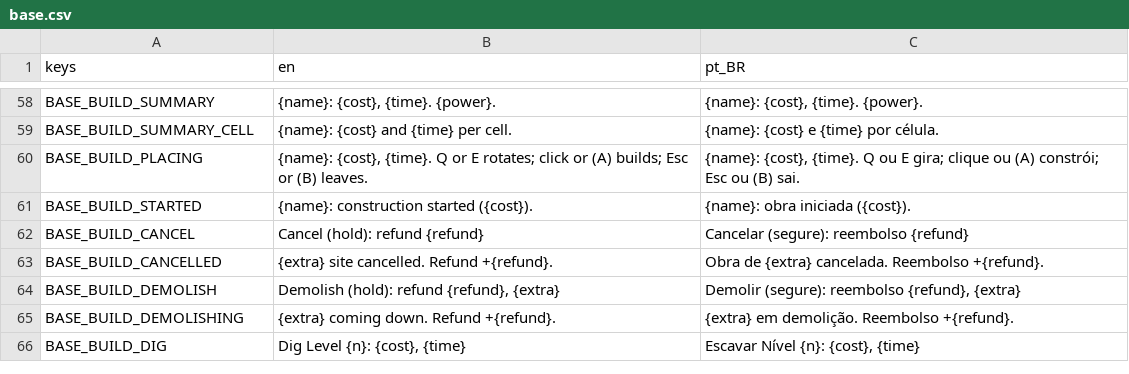
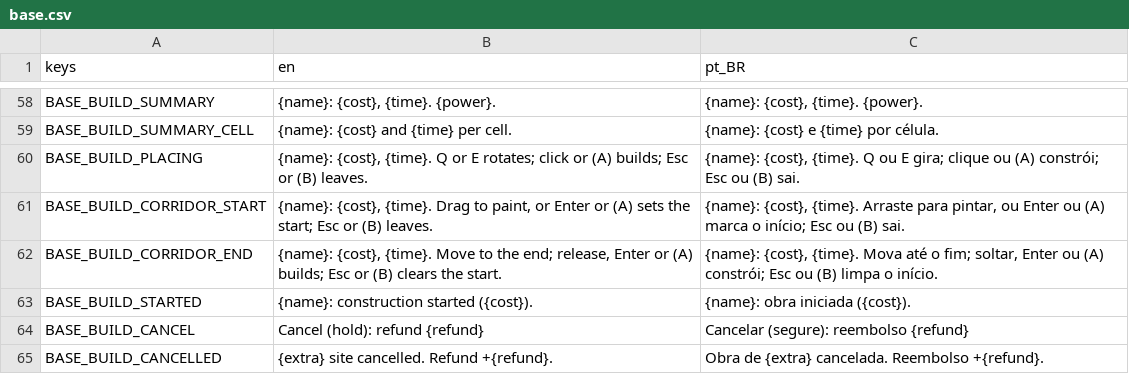
Before and after one commit to lmarcarini/StarPortal, a CSV file: localization/base.csv, drawn as a sheet; only a part is shown, gaps mark what is left out; the shorter side is filled out with more unchanged rows.

```diff
--- a/localization/base.csv
+++ b/localization/base.csv
@@ -60,2 +60,4 @@ BASE_BUILD_SUMMARY_CELL,"{name}: {cost} and {time} per cell.","{name}: {cost} e
 BASE_BUILD_PLACING,"{name}: {cost}, {time}. Q or E rotates; click or (A) builds; Esc or (B) leaves.","{name}: {cost}, {time}. Q ou E gira; clique ou (A) constrói; Esc ou (B) sai."
+BASE_BUILD_CORRIDOR_START,"{name}: {cost}, {time}. Drag to paint, or Enter or (A) sets the start; Esc or (B) leaves.","{name}: {cost}, {time}. Arraste para pintar, ou Enter ou (A) marca o início; Esc ou (B) sai."
+BASE_BUILD_CORRIDOR_END,"{name}: {cost}, {time}. Move to the end; release, Enter or (A) builds; Esc or (B) clears the start.","{name}: {cost}, {time}. Mova até o fim; soltar, Enter ou (A) constrói; Esc ou (B) limpa o início."
 BASE_BUILD_STARTED,{name}: construction started ({cost}).,{name}: obra iniciada ({cost}).
```
Also changed, not shown: 4 other files.
